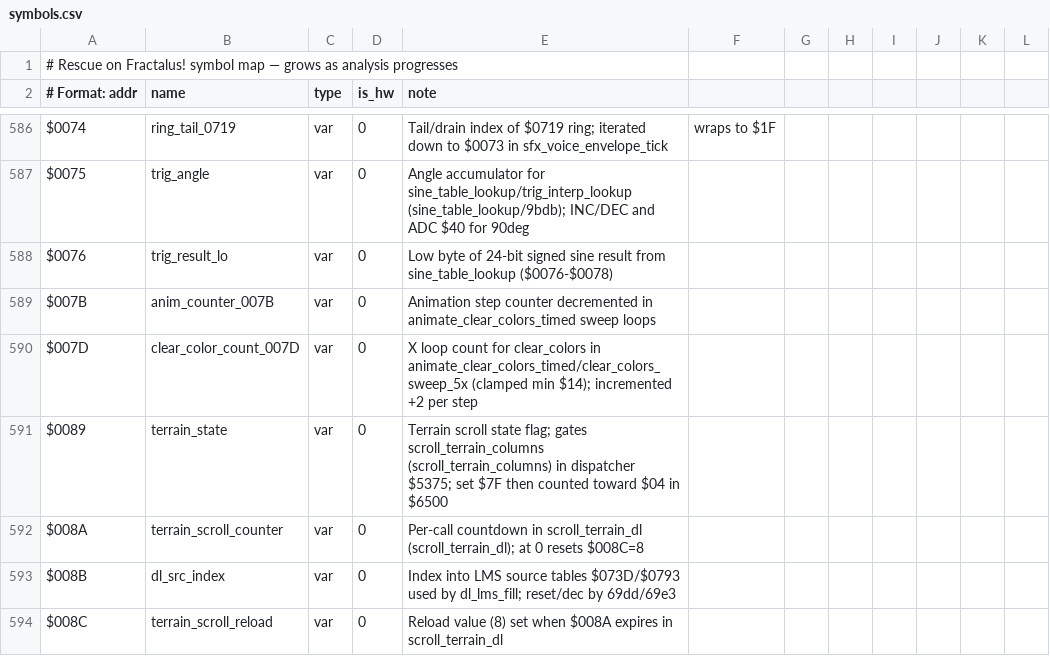
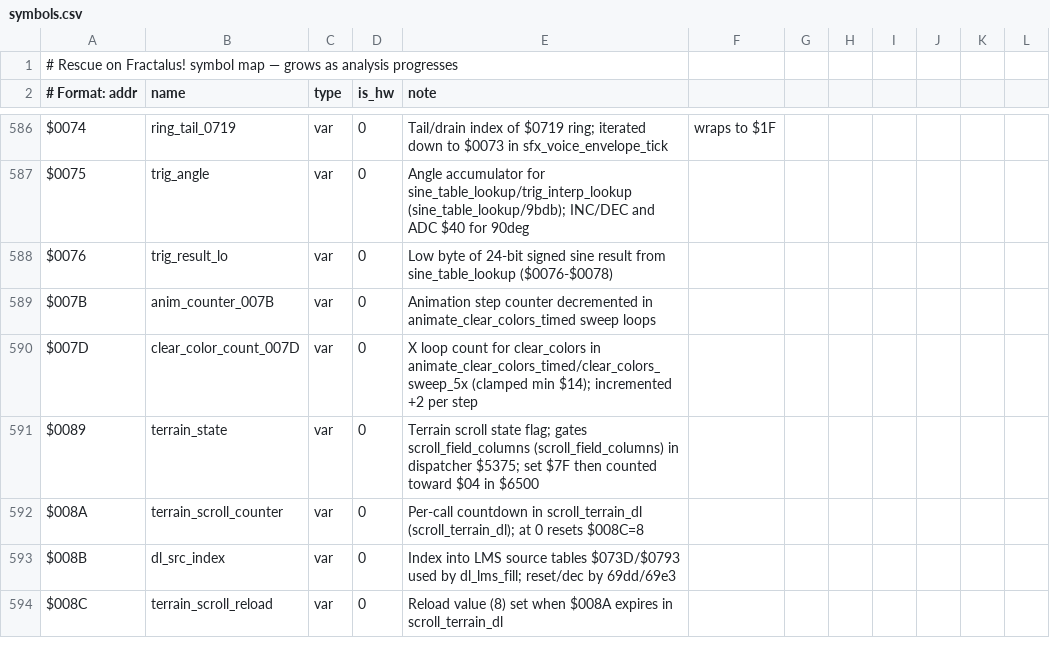
Before and after one commit to Vesuri/rescueonfractalus, a CSV file: disasm/symbols.csv, drawn as a sheet; only a part is shown, gaps mark what is left out; the diff covers the shown part only.

```diff
--- a/disasm/symbols.csv
+++ b/disasm/symbols.csv
@@ -590,3 +590,3 @@ $007B,anim_counter_007B,var,0,Animation step counter decremented in animate_clea
 $007D,clear_color_count_007D,var,0,X loop count for clear_colors in animate_clear_colors_timed/clear_colors_sweep_5x (clamped min $14); incremented +2 per step
-$0089,terrain_state,var,0,Terrain scroll state flag; gates scroll_terrain_columns (scroll_terrain_columns) in dispatcher $5375; set $7F then counted toward $04 in $6500
+$0089,terrain_state,var,0,Terrain scroll state flag; gates scroll_field_columns (scroll_field_columns) in dispatcher $5375; set $7F then counted toward $04 in $6500
 $008A,terrain_scroll_counter,var,0,Per-call countdown in scroll_terrain_dl (scroll_terrain_dl); at 0 resets $008C=8
```
Also changed, not shown: 25 edited cells elsewhere in this file, 18 other files.
